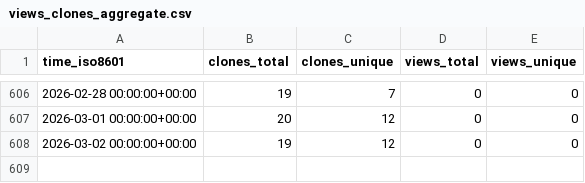
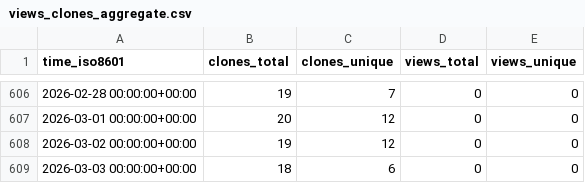
Before and after one commit to norwegian-geotechnical-institute/global-tsunami-amplification-factors, a CSV file: norwegian-geotechnical-institute/global-tsunami-amplification-factors/ghrs-data/views_clones_aggregate.csv, drawn as a sheet; only a part is shown, gaps mark what is left out; the diff names each change by its address in the sheet, - before the commit and + after, or states it on an @@ line.

```diff
--- a/norwegian-geotechnical-institute/global-tsunami-amplification-factors/ghrs-data/views_clones_aggregate.csv
+++ b/norwegian-geotechnical-institute/global-tsunami-amplification-factors/ghrs-data/views_clones_aggregate.csv
+row 609: 2026-03-03 00:00:00+00:00 | 18 | 6 | 0 | 0
```
Also changed, not shown: 1 other file.
